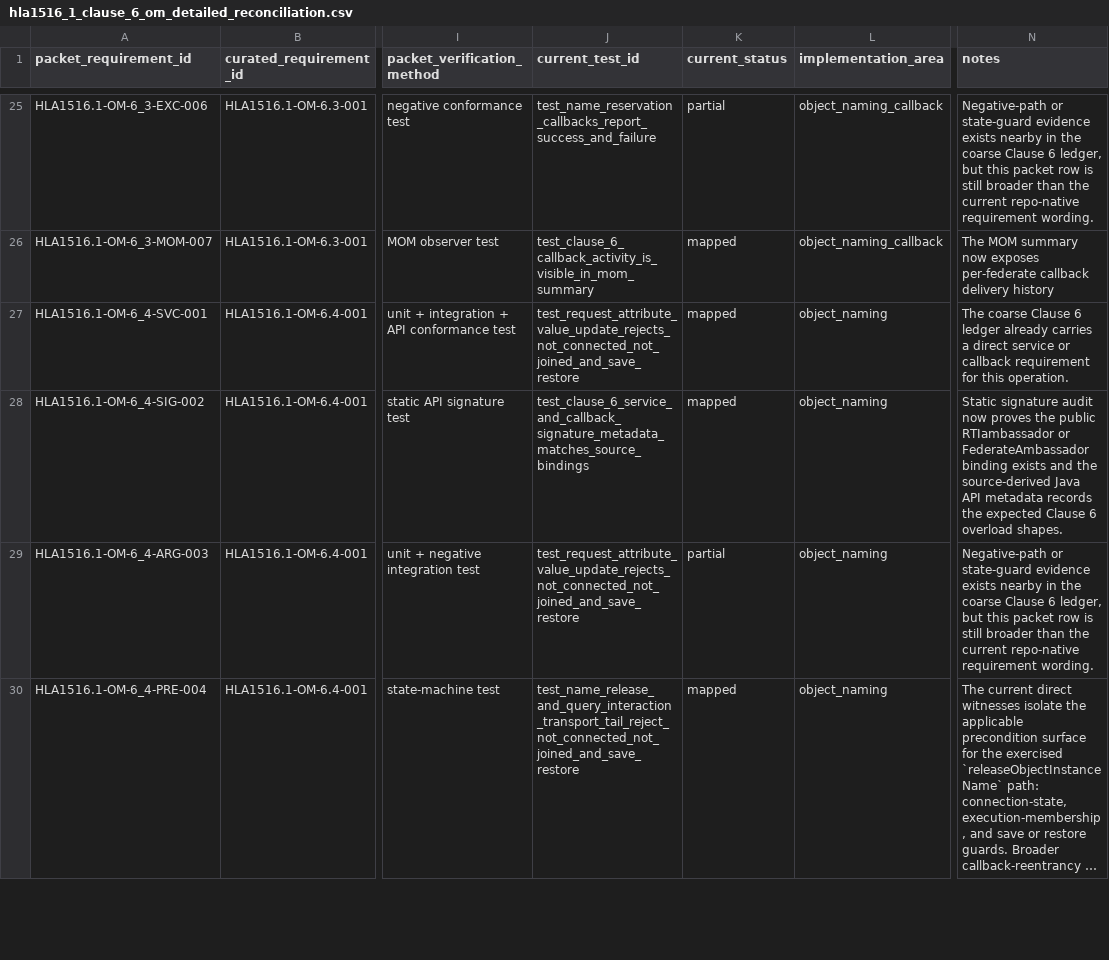
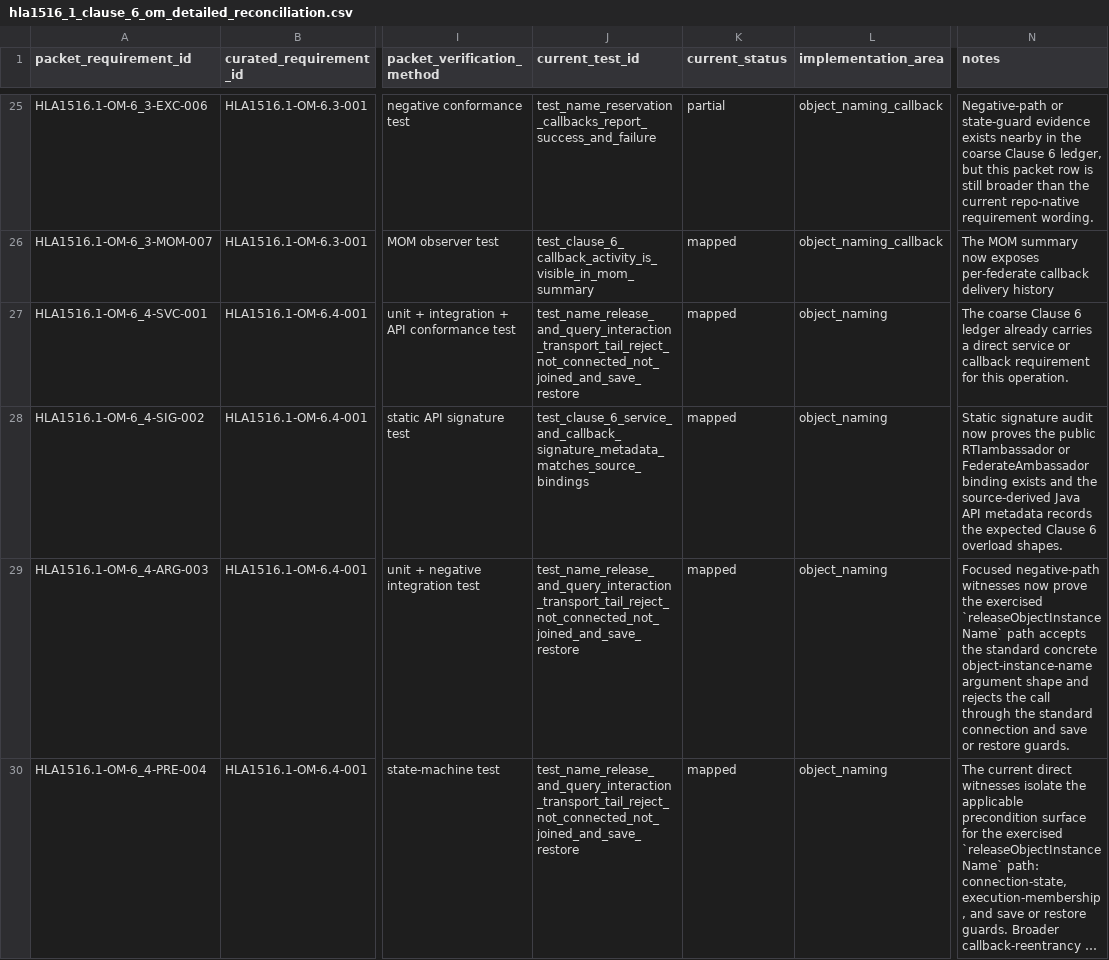
Before and after one commit to sheepfling/sturdy-broccoli, a CSV file: requirements/2010/hla1516_1_clause_6_om_detailed_reconciliation.csv, drawn as a sheet; only a part is shown, gaps mark what is left out; long unchanged cells end in …; the diff covers the shown part only; the diff names each change by its address in the sheet, - before the commit and + after, or states it on an @@ line.

Commit message:
requirements: close OM release-name bounded rows

```diff
--- a/requirements/2010/hla1516_1_clause_6_om_detailed_reconciliation.csv
+++ b/requirements/2010/hla1516_1_clause_6_om_detailed_reconciliation.csv
-J27 (current_test_id): test_request_attribute_value_update_rejects_not_connected_not_joined_and_save_restore
+J27 (current_test_id): test_name_release_and_query_interaction_transport_tail_reject_not_connected_not_joined_and_save_restore
-J29 (current_test_id): test_request_attribute_value_update_rejects_not_connected_not_joined_and_save_restore
+J29 (current_test_id): test_name_release_and_query_interaction_transport_tail_reject_not_connected_not_joined_and_save_restore
-K29 (current_status): partial
+K29 (current_status): mapped
-N29 (notes): Negative-path or state-guard evidence exists nearby in the coarse Clause 6 ledger, but this packet row is still broader than the current repo-native requirement wording.
+N29 (notes): Focused negative-path witnesses now prove the exercised `releaseObjectInstanceName` path accepts the standard concrete object-instance-name argument shape and rejects the call through the standard connection and save or restore guards.
```
Also changed, not shown: 23 edited cells elsewhere in this file, requirements/2010/hla1516_1_om_detailed_reconciliation.csv, 13 other files.
